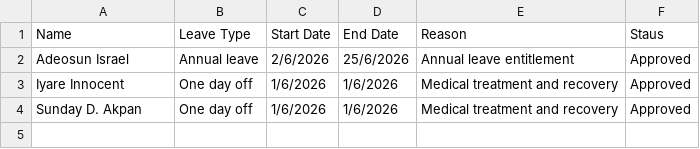
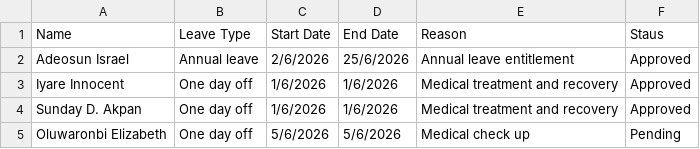
Before and after one commit to Greatcard11/Attendance, a CSV file: leave-management/June.csv, drawn as a sheet; the diff names each change by its address in the sheet, - before the commit and + after, or states it on an @@ line.

Commit message:
Update June.csv

```diff
--- a/leave-management/June.csv
+++ b/leave-management/June.csv
+row 5: Oluwaronbi Elizabeth | One day off | 5/6/2026 | 5/6/2026 | Medical check up | Pending
```
